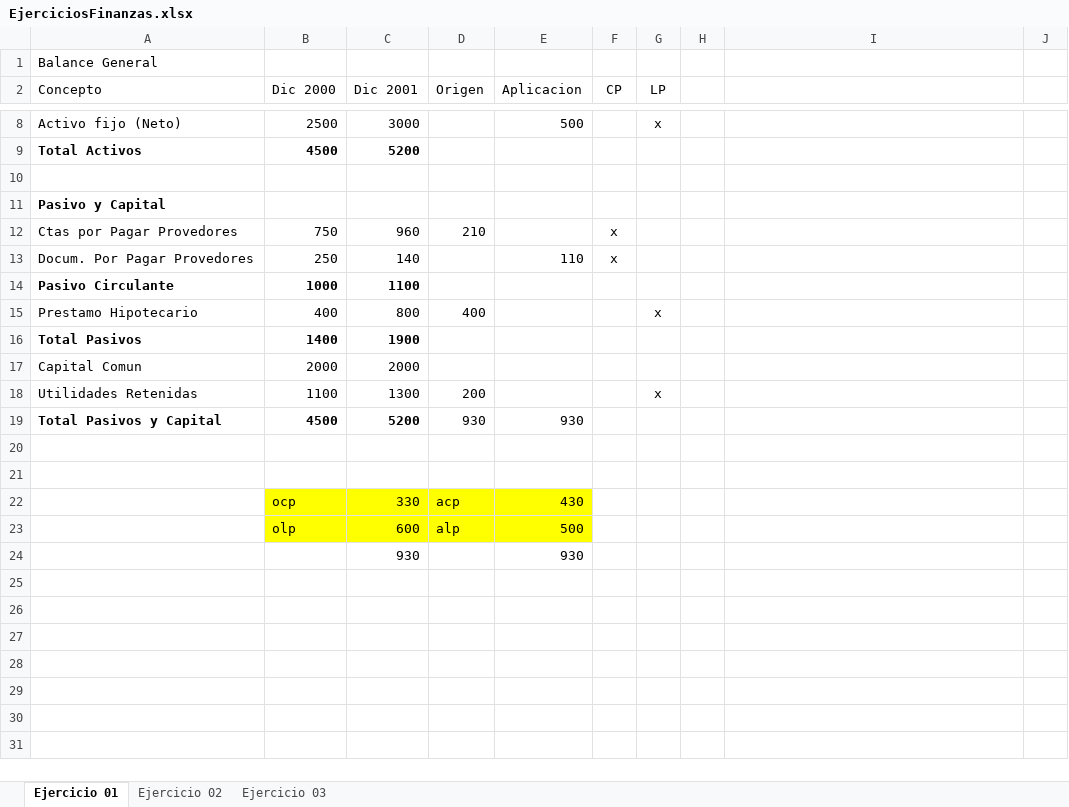
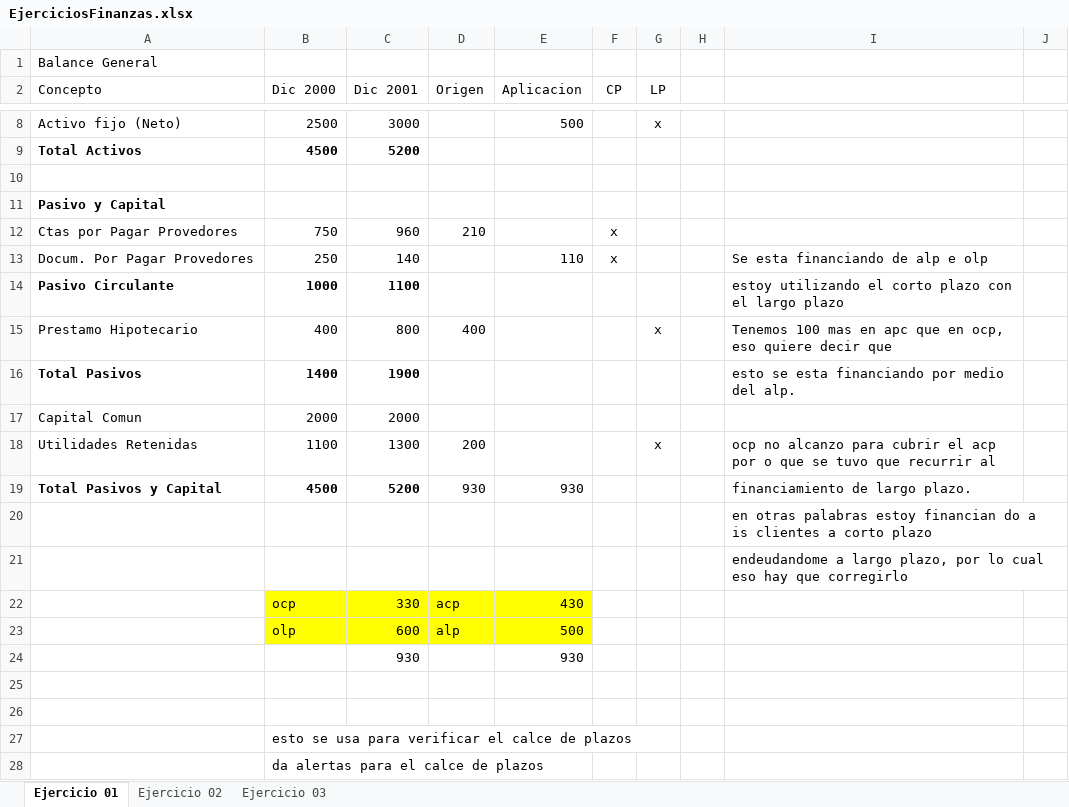
Before and after one commit to DeathCom/PracticasFinanzas01, an Excel workbook: EjerciciosFinanzas.xlsx, sheet Ejercicio 01, drawn as a sheet; only a part is shown, gaps mark what is left out; values as stored, in another font and other column widths than the file's, no borders; the diff names each change by its address in the sheet, - before the commit and + after, or states it on an @@ line.

```diff
--- a/EjerciciosFinanzas.xlsx (sheet Ejercicio 01)
+++ b/EjerciciosFinanzas.xlsx (sheet Ejercicio 01)
-I13: (empty)
+I13: Se esta financiando de alp e olp
-I14: (empty)
+I14: estoy utilizando el corto plazo con el largo plazo
-I15: (empty)
+I15: Tenemos 100 mas en apc que en ocp, eso quiere decir que
-I16: (empty)
+I16: esto se esta financiando por medio del alp.
-I18: (empty)
+I18: ocp no alcanzo para cubrir el acp por o que se tuvo que recurrir al
-I19: (empty)
+I19: financiamiento de largo plazo.
-I20: (empty)
+I20: en otras palabras estoy financian do a is clientes a corto plazo
-I21: (empty)
+I21: endeudandome a largo plazo, por lo cual eso hay que corregirlo
+row 25: (empty)
+row 26: (empty)
+row 27:  | esto se usa para verificar el calce de plazos
+row 28:  | da alertas para el calce de plazos
```
Also changed, not shown: sheet Ejercicio 02, sheet Ejercicio 03.
